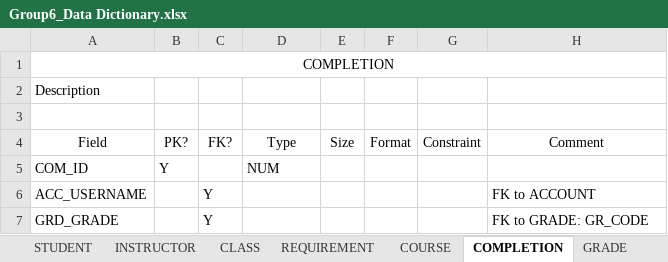
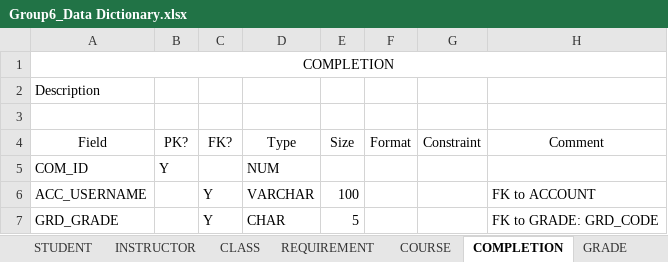
Before and after one commit to mikeyo241/Binary101, an Excel workbook: database/Group6_Data Dictionary.xlsx, sheet COMPLETION, drawn as a sheet; values as stored, in another font and other column widths than the file's, no borders; the diff names each change by its address in the sheet, - before the commit and + after, or states it on an @@ line.

```diff
--- a/database/Group6_Data Dictionary.xlsx (sheet COMPLETION)
+++ b/database/Group6_Data Dictionary.xlsx (sheet COMPLETION)
-D6 (Type): (empty)
+D6 (Type): VARCHAR
-E6 (Size): (empty)
+E6 (Size): 100
-D7 (Type): (empty)
+D7 (Type): CHAR
-E7 (Size): (empty)
+E7 (Size): 5
-H7 (Comment): FK to GRADE: GR_CODE
+H7 (Comment): FK to GRADE: GRD_CODE
```
Also changed, not shown: sheet STUDENT, sheet ACCOUNT, sheet COURSE, sheet INSTRUCTOR, sheet CLASS, 1 other file.
